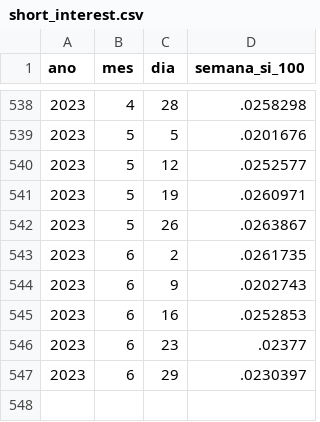
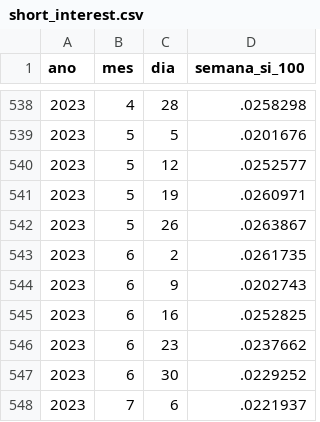
Before and after one commit to nefin/nefin.github.io, a CSV file: resources/Predictability/short_interest.csv, drawn as a sheet; only a part is shown, gaps mark what is left out.

```diff
--- a/resources/Predictability/short_interest.csv
+++ b/resources/Predictability/short_interest.csv
@@ -544,4 +544,5 @@ ano,mes,dia,semana_si_100
 2023,6,9,.0202743
-2023,6,16,.0252853
-2023,6,23,.02377
-2023,6,29,.0230397
+2023,6,16,.0252825
+2023,6,23,.0237662
+2023,6,30,.0229252
+2023,7,6,.0221937
```
Also changed, not shown: resources/Predictability/dividend_yield.csv, resources/Predictability/loan_fees.csv, 8 other files.
